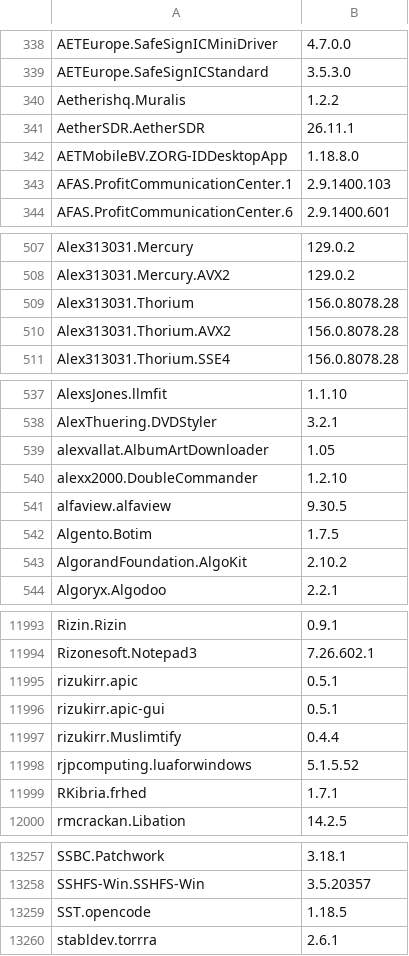
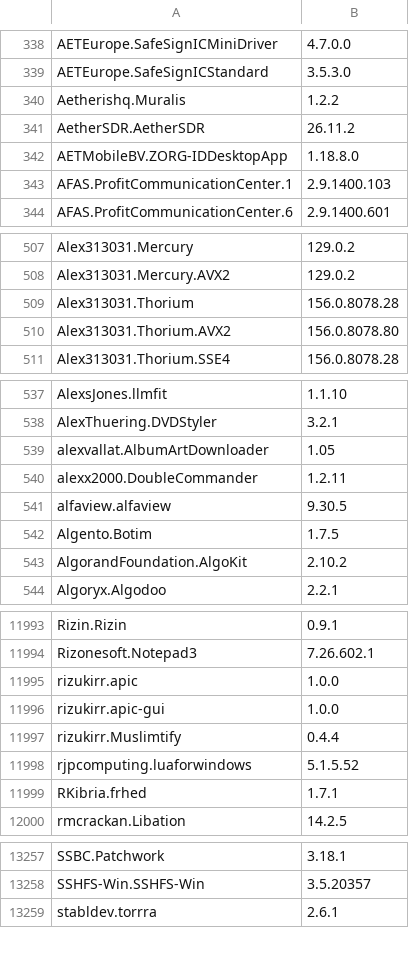
Before and after one commit to NakanoSanku/winget-pkgs-index, a CSV file: index.csv, drawn as a sheet; only a part is shown, gaps mark what is left out; the diff covers the shown part only.

```diff
--- a/index.csv
+++ b/index.csv
@@ -340,3 +340,3 @@
 "Aetherishq.Muralis","1.2.2"
-"AetherSDR.AetherSDR","26.11.1"
+"AetherSDR.AetherSDR","26.11.2"
 "AETMobileBV.ZORG-IDDesktopApp","1.18.8.0"
@@ -509,3 +509,3 @@
 "Alex313031.Thorium","156.0.8078.28"
-"Alex313031.Thorium.AVX2","156.0.8078.28"
+"Alex313031.Thorium.AVX2","156.0.8078.80"
 "Alex313031.Thorium.SSE4","156.0.8078.28"
@@ -539,3 +539,3 @@
 "alexvallat.AlbumArtDownloader","1.05"
-"alexx2000.DoubleCommander","1.2.10"
+"alexx2000.DoubleCommander","1.2.11"
 "alfaview.alfaview","9.30.5"
@@ -11994,4 +11994,4 @@
 "Rizonesoft.Notepad3","7.26.602.1"
-"rizukirr.apic","0.5.1"
-"rizukirr.apic-gui","0.5.1"
+"rizukirr.apic","1.0.0"
+"rizukirr.apic-gui","1.0.0"
 "rizukirr.Muslimtify","0.4.4"
@@ -13258,3 +13258,2 @@
 "SSHFS-Win.SSHFS-Win","3.5.20357"
-"SST.opencode","1.18.5"
 "stabldev.torrra","2.6.1"
```
Also changed, not shown: 67 edited cells elsewhere in this file, 3 other files.
